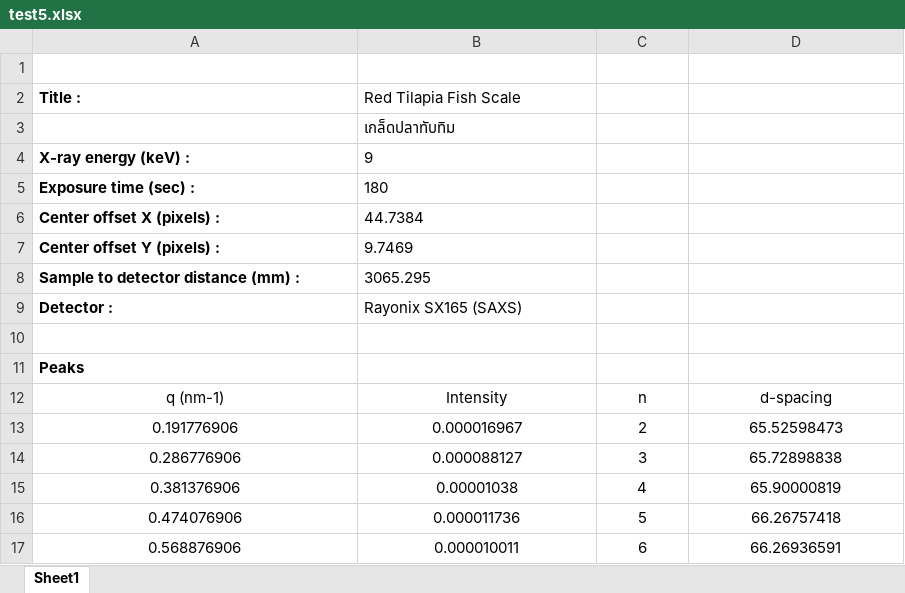
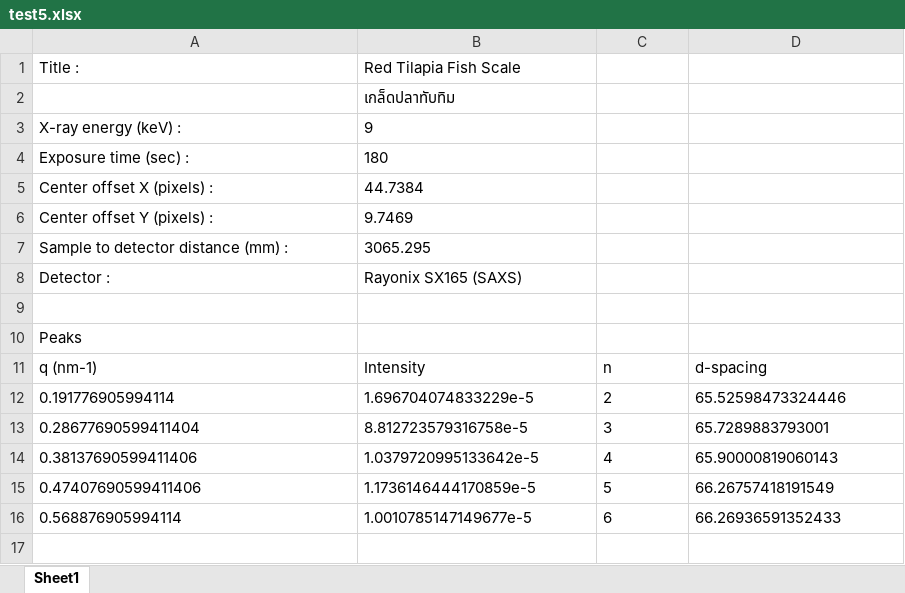
Before and after one commit to ToeiKanta/python-gallery, an Excel workbook: img/test5/test5.xlsx, sheet Sheet1, drawn as a sheet; values as stored, in another font and other column widths than the file's, no borders; removed rows and columns are numbered as before the commit, all else as after; the diff names each change by its address in the sheet, - before the commit and + after, or states it on an @@ line.

Commit message:
add excel load, save support

```diff
--- a/img/test5/test5.xlsx (sheet Sheet1)
+++ b/img/test5/test5.xlsx (sheet Sheet1)
-row 1: (empty)
-A1 bold: on
+A1 bold: off
-A3:A8 bold: on
+A3:A8 bold: off
-A10 bold: on
+A10 bold: off
-A11:D11 alignment: center
+A11:D11 alignment: left
-row 13: 0.191776906 | 0.000016967 | 2 | 65.52598473
-row 14: 0.286776906 | 0.000088127 | 3 | 65.72898838
-row 15: 0.381376906 | 0.00001038 | 4 | 65.90000819
-row 16: 0.474076906 | 0.000011736 | 5 | 66.26757418
-row 17: 0.568876906 | 0.000010011 | 6 | 66.26936591
+row 12: 0.191776905994114 | 1.696704074833229e-5 | 2 | 65.52598473324446
+row 13: 0.28677690599411404 | 8.812723579316758e-5 | 3 | 65.7289883793001
+row 14: 0.38137690599411406 | 1.0379720995133642e-5 | 4 | 65.90000819060143
+row 15: 0.47407690599411406 | 1.1736146444170859e-5 | 5 | 66.26757418191549
+row 16: 0.568876905994114 | 1.0010785147149677e-5 | 6 | 66.26936591352433
```
Also changed, not shown: 3 other files.
